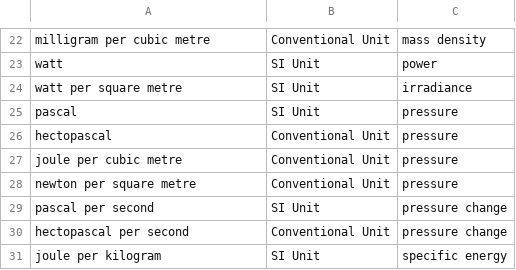
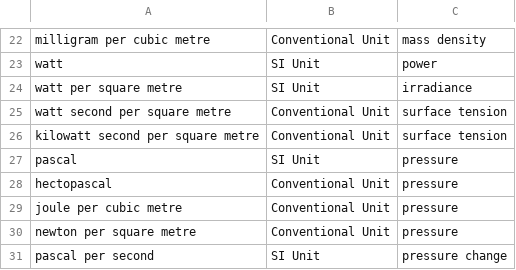
Before and after one commit to metno/wdb, a CSV file: etc/metadata/wdb_unit.in.csv, drawn as a sheet; only a part is shown, gaps mark what is left out; the shorter side is filled out with more unchanged rows.

```diff
--- a/etc/metadata/wdb_unit.in.csv
+++ b/etc/metadata/wdb_unit.in.csv
@@ -24,2 +24,4 @@ watt|SI Unit|power
 watt per square metre|SI Unit|irradiance
+watt second per square metre|Conventional Unit|surface tension
+kilowatt second per square metre|Conventional Unit|surface tension
 pascal|SI Unit|pressure
```
Also changed, not shown: etc/metadata/wdb_gribparameterxref.in.csv, etc/metadata/wdb_physicalphenomenon.in.csv, 12 other files.
